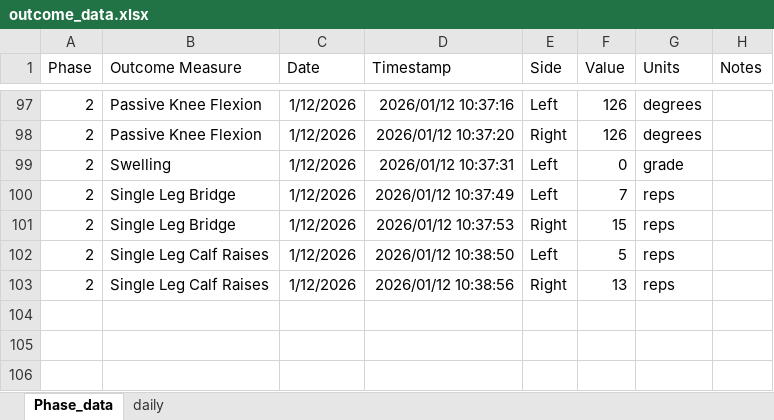
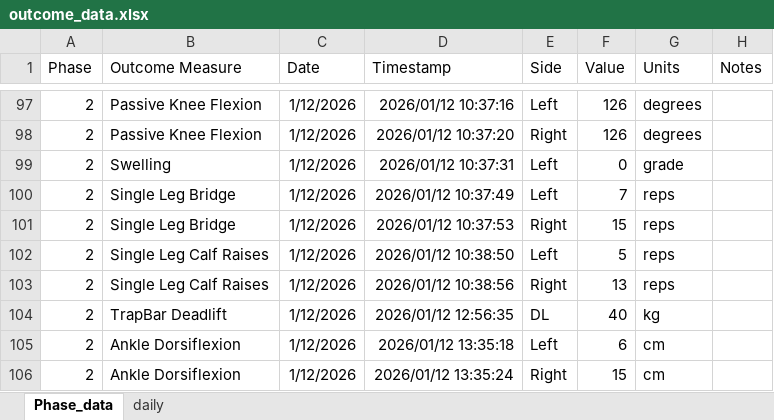
Before and after one commit to AKates717/CSI-Pacific-RTP, an Excel workbook: sample_data/outcome_data.xlsx, sheet Phase_data, drawn as a sheet; only a part is shown, gaps mark what is left out; values as stored, in another font and other column widths than the file's, no borders; the diff names each change by its address in the sheet, - before the commit and + after, or states it on an @@ line.

```diff
--- a/sample_data/outcome_data.xlsx (sheet Phase_data)
+++ b/sample_data/outcome_data.xlsx (sheet Phase_data)
+row 104: 2 | TrapBar Deadlift | 1/12/2026 | 2026/01/12 12:56:35 | DL | 40 | kg
+row 105: 2 | Ankle Dorsiflexion | 1/12/2026 | 2026/01/12 13:35:18 | Left | 6 | cm
+row 106: 2 | Ankle Dorsiflexion | 1/12/2026 | 2026/01/12 13:35:24 | Right | 15 | cm
```
Also changed, not shown: sample_data/acl-protocol-criteria-2025.xlsx, 54 other files.
